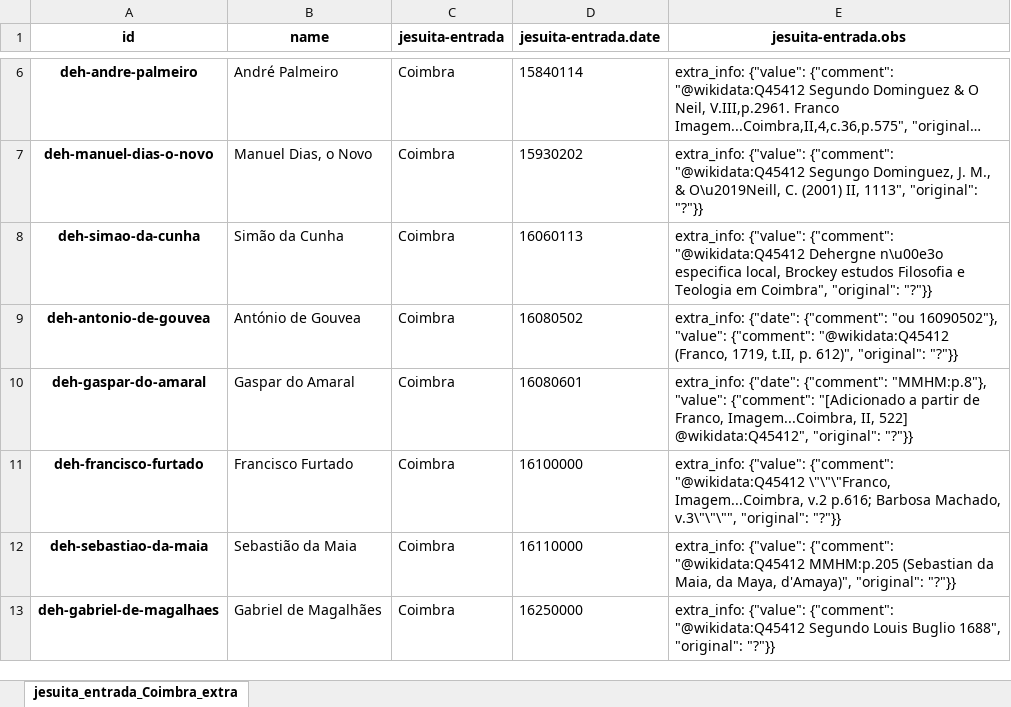
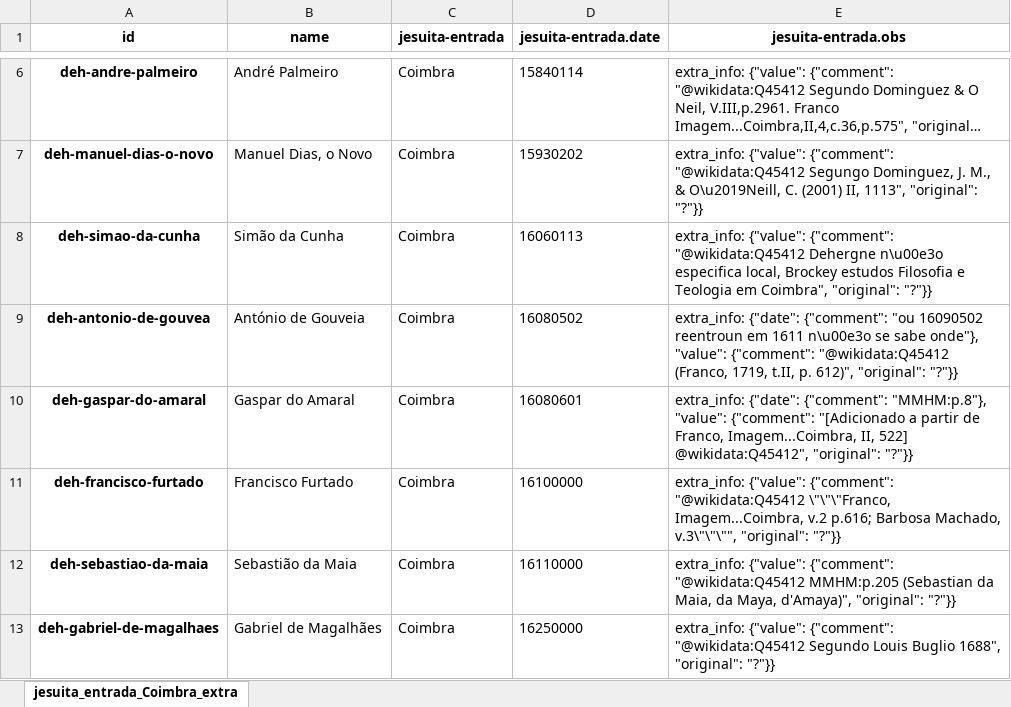
Before and after one commit to joaquimrcarvalho/dehergne-locations, an Excel workbook: notebooks/jesuita-entrada-Coimbra-extra_info.xlsx, sheet jesuita_entrada_Coimbra_extra, drawn as a sheet; only a part is shown, gaps mark what is left out; long unchanged cells end in …; values as stored, in another font and other column widths than the file's, no borders; the diff names each change by its address in the sheet, - before the commit and + after, or states it on an @@ line.

```diff
--- a/notebooks/jesuita-entrada-Coimbra-extra_info.xlsx (sheet jesuita_entrada_Coimbra_extra)
+++ b/notebooks/jesuita-entrada-Coimbra-extra_info.xlsx (sheet jesuita_entrada_Coimbra_extra)
-B9 (name): António de Gouvea
+B9 (name): António de Gouveia
-E9 (jesuita-entrada.obs): …{"comment": "ou 16090502"}, "value": {"comment":…
+E9 (jesuita-entrada.obs): …{"comment": "ou 16090502 reentroun em 1611 n\u00e3o se sabe onde"}, "value": {"comment":…
```
Also changed, not shown: notebooks/jesuita-entrada-Coimbra-cargos_tarefas.datas.xlsx, notebooks/jesuita-entrada-Coimbra-cargos_tarefas.xlsx, 16 other files.
